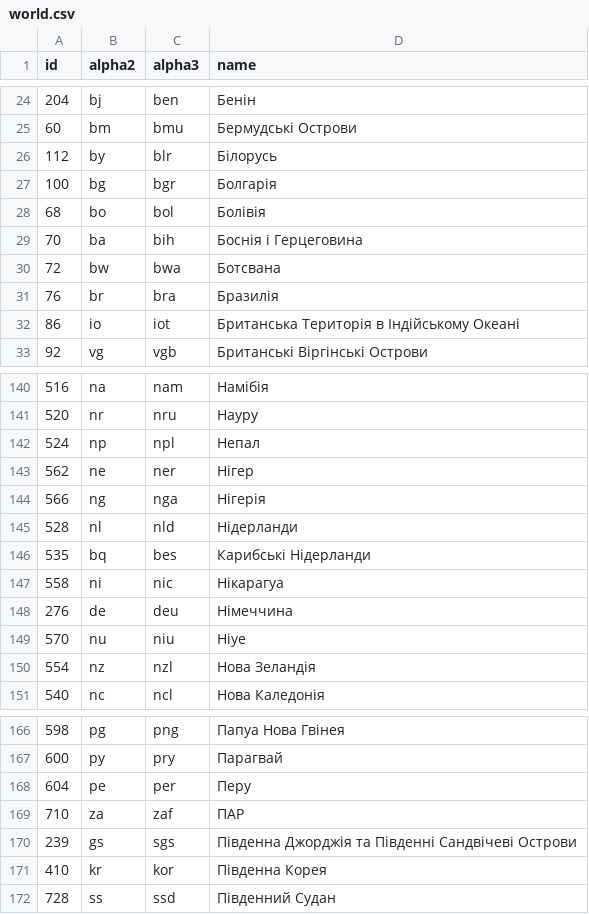
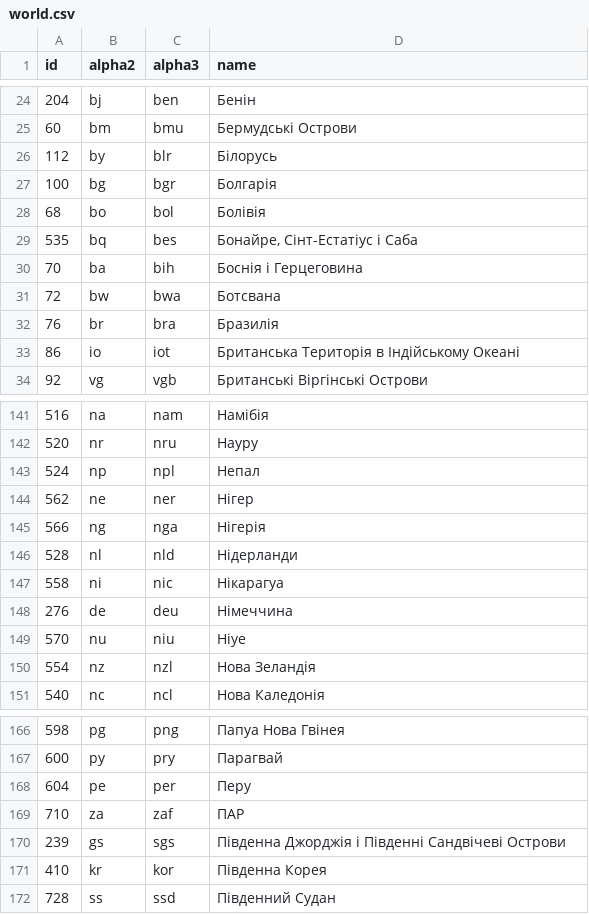
Before and after one commit to stefangabos/world_countries, a CSV file: data/countries/uk/world.csv, drawn as a sheet; only a part is shown, gaps mark what is left out.

Commit message:
Updated country names

```diff
--- a/data/countries/uk/world.csv
+++ b/data/countries/uk/world.csv
@@ -28,2 +28,3 @@ id,alpha2,alpha3,name
 68,bo,bol,Болівія
+535,bq,bes,"Бонайре, Сінт-Естатіус і Саба"
 70,ba,bih,"Боснія і Герцеговина"
@@ -145,3 +146,2 @@ id,alpha2,alpha3,name
 528,nl,nld,Нідерланди
-535,bq,bes,"Карибські Нідерланди"
 558,ni,nic,Нікарагуа
@@ -169,3 +169,3 @@ id,alpha2,alpha3,name
 710,za,zaf,ПАР
-239,gs,sgs,"Південна Джорджія та Південні Сандвічеві Острови"
+239,gs,sgs,"Південна Джорджія і Південні Сандвічеві Острови"
 410,kr,kor,"Південна Корея"
```
Also changed, not shown: data/countries/br/world.csv, 10 other files.
